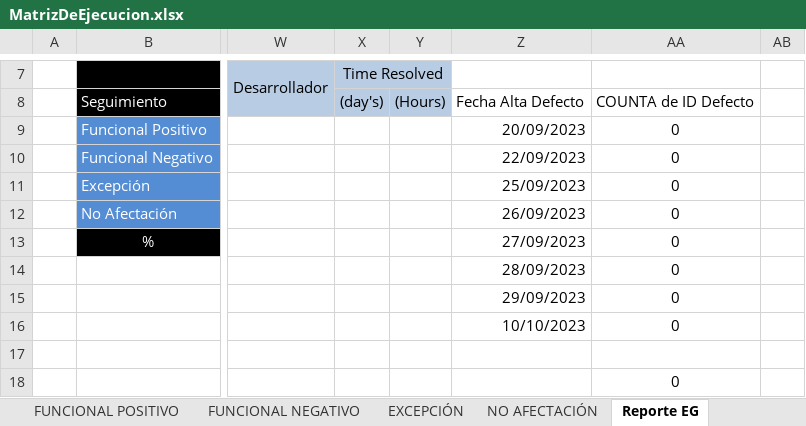
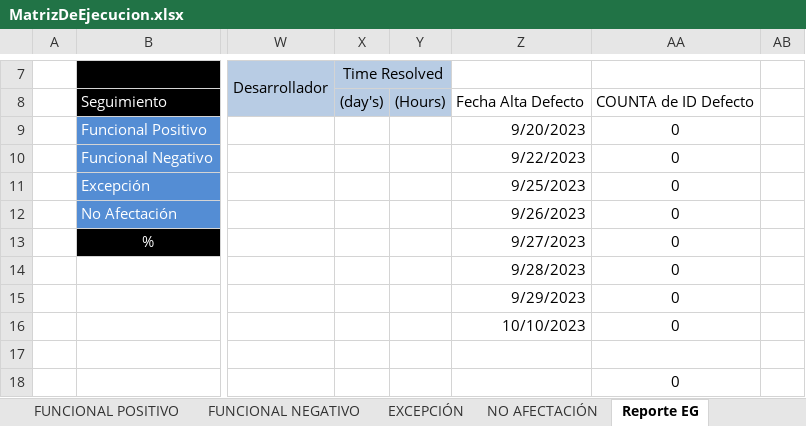
Before and after one commit to Icf22/RegistroJira, an Excel workbook: resources/MatrizDeEjecucion.xlsx, sheet Reporte EG, drawn as a sheet; only a part is shown, gaps mark what is left out; values as stored, in another font and other column widths than the file's, no borders; charts and pictures and conditional formats not drawn; the diff covers the shown part only; the diff names each change by its address in the sheet, - before the commit and + after, or states it on an @@ line.

```diff
--- a/resources/MatrizDeEjecucion.xlsx (sheet Reporte EG)
+++ b/resources/MatrizDeEjecucion.xlsx (sheet Reporte EG)
-Z9: 20/09/2023
+Z9: 9/20/2023
-Z10: 22/09/2023
+Z10: 9/22/2023
-Z11: 25/09/2023
+Z11: 9/25/2023
-Z12: 26/09/2023
+Z12: 9/26/2023
-Z13: 27/09/2023
+Z13: 9/27/2023
-Z14: 28/09/2023
+Z14: 9/28/2023
-Z15: 29/09/2023
+Z15: 9/29/2023
```
Also changed, not shown: 97 added rows elsewhere in this sheet, sheet FUNCIONAL POSITIVO, formulas that keep their value, charts or pictures, 10 other files.
